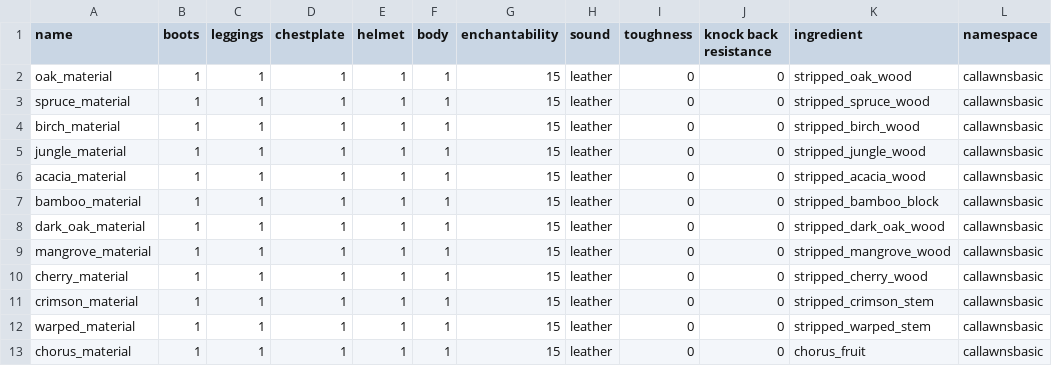
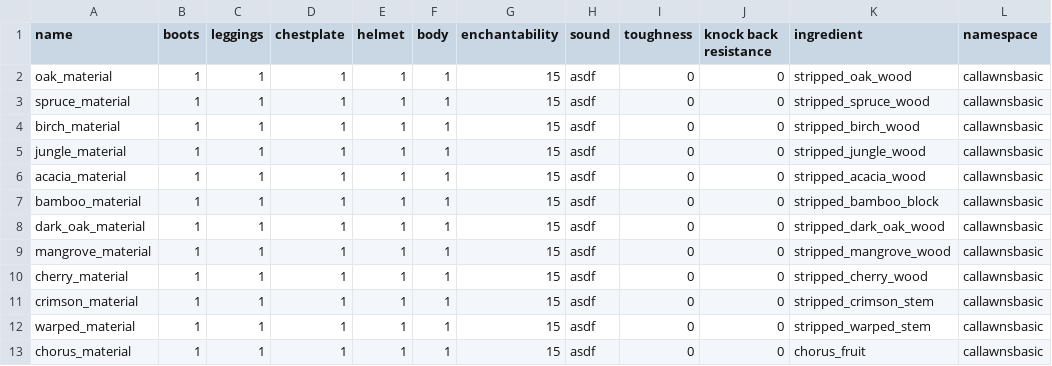
Before and after one commit to CJSadowitz/callawnsbasic, a CSV file: src/main/java/net/callawn/basic/armormaterials.csv, drawn as a sheet.

```diff
--- a/src/main/java/net/callawn/basic/armormaterials.csv
+++ b/src/main/java/net/callawn/basic/armormaterials.csv
@@ -1,13 +1,13 @@
 name, boots, leggings, chestplate, helmet, body, enchantability, sound, toughness, knock back resistance, ingredient, namespace
-oak_material,      1, 1, 1, 1, 1, 15, leather, 0, 0, stripped_oak_wood, callawnsbasic
-spruce_material,   1, 1, 1, 1, 1, 15, leather, 0, 0, stripped_spruce_wood, callawnsbasic
-birch_material,    1, 1, 1, 1, 1, 15, leather, 0, 0, stripped_birch_wood, callawnsbasic
-jungle_material,   1, 1, 1, 1, 1, 15, leather, 0, 0, stripped_jungle_wood, callawnsbasic
-acacia_material,   1, 1, 1, 1, 1, 15, leather, 0, 0, stripped_acacia_wood, callawnsbasic
-bamboo_material,   1, 1, 1, 1, 1, 15, leather, 0, 0, stripped_bamboo_block, callawnsbasic
-dark_oak_material, 1, 1, 1, 1, 1, 15, leather, 0, 0, stripped_dark_oak_wood, callawnsbasic
-mangrove_material, 1, 1, 1, 1, 1, 15, leather, 0, 0, stripped_mangrove_wood, callawnsbasic
-cherry_material,   1, 1, 1, 1, 1, 15, leather, 0, 0, stripped_cherry_wood, callawnsbasic
-crimson_material,  1, 1, 1, 1, 1, 15, leather, 0, 0, stripped_crimson_stem, callawnsbasic
-warped_material,   1, 1, 1, 1, 1, 15, leather, 0, 0, stripped_warped_stem, callawnsbasic
-chorus_material,   1, 1, 1, 1, 1, 15, leather, 0, 0, chorus_fruit, callawnsbasic
+oak_material,      1, 1, 1, 1, 1, 15, asdf, 0, 0, stripped_oak_wood, callawnsbasic
+spruce_material,   1, 1, 1, 1, 1, 15, asdf, 0, 0, stripped_spruce_wood, callawnsbasic
+birch_material,    1, 1, 1, 1, 1, 15, asdf, 0, 0, stripped_birch_wood, callawnsbasic
+jungle_material,   1, 1, 1, 1, 1, 15, asdf, 0, 0, stripped_jungle_wood, callawnsbasic
+acacia_material,   1, 1, 1, 1, 1, 15, asdf, 0, 0, stripped_acacia_wood, callawnsbasic
+bamboo_material,   1, 1, 1, 1, 1, 15, asdf, 0, 0, stripped_bamboo_block, callawnsbasic
+dark_oak_material, 1, 1, 1, 1, 1, 15, asdf, 0, 0, stripped_dark_oak_wood, callawnsbasic
+mangrove_material, 1, 1, 1, 1, 1, 15, asdf, 0, 0, stripped_mangrove_wood, callawnsbasic
+cherry_material,   1, 1, 1, 1, 1, 15, asdf, 0, 0, stripped_cherry_wood, callawnsbasic
+crimson_material,  1, 1, 1, 1, 1, 15, asdf, 0, 0, stripped_crimson_stem, callawnsbasic
+warped_material,   1, 1, 1, 1, 1, 15, asdf, 0, 0, stripped_warped_stem, callawnsbasic
+chorus_material,   1, 1, 1, 1, 1, 15, asdf, 0, 0, chorus_fruit, callawnsbasic
```
Also changed, not shown: 5 other files.
